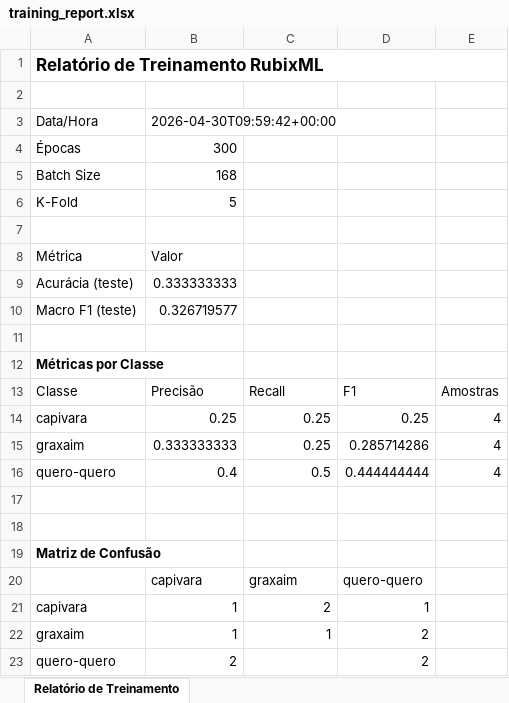
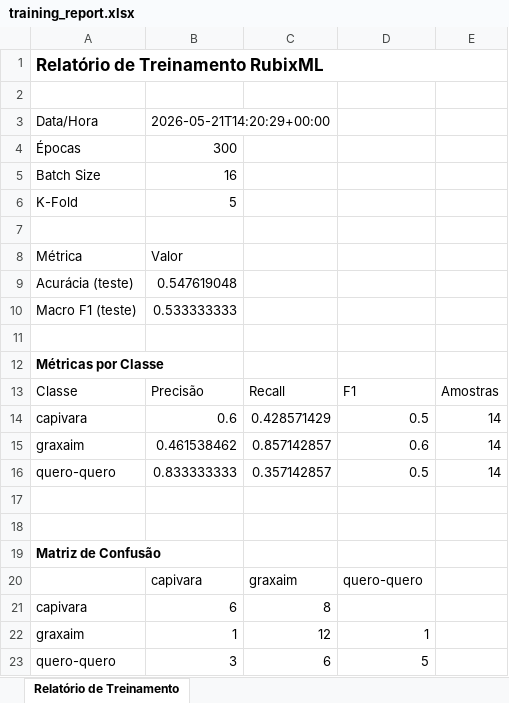
Before and after one commit to camaraleticia/api-bio-diversa, an Excel workbook: src/app/ML/models/training_report.xlsx, sheet Relatório de Treinamento, drawn as a sheet; values as stored, in another font and other column widths than the file's, no borders; removed rows and columns are numbered as before the commit, all else as after; the diff names each change by its address in the sheet, - before the commit and + after, or states it on an @@ line.

```diff
--- a/src/app/ML/models/training_report.xlsx (sheet Relatório de Treinamento)
+++ b/src/app/ML/models/training_report.xlsx (sheet Relatório de Treinamento)
-B3: 2026-04-30T09:59:42+00:00
+B3: 2026-05-21T14:20:29+00:00
-B5: 168
+B5: 16
-B9: 0.333333333
+B9: 0.547619048
-B10: 0.326719577
+B10: 0.533333333
-row 14: capivara | 0.25 | 0.25 | 0.25 | 4
-row 15: graxaim | 0.333333333 | 0.25 | 0.285714286 | 4
-row 16: quero-quero | 0.4 | 0.5 | 0.444444444 | 4
+row 14: capivara | 0.6 | 0.428571429 | 0.5 | 14
+row 15: graxaim | 0.461538462 | 0.857142857 | 0.6 | 14
+row 16: quero-quero | 0.833333333 | 0.357142857 | 0.5 | 14
-row 21: capivara | 1 | 2 | 1
+row 21: capivara | 6 | 8
-C22: 1
+C22: 12
-D22: 2
+D22: 1
-row 23: quero-quero | 2 |  | 2
+row 23: quero-quero | 3 | 6 | 5
```
Also changed, not shown: 13 other files.
